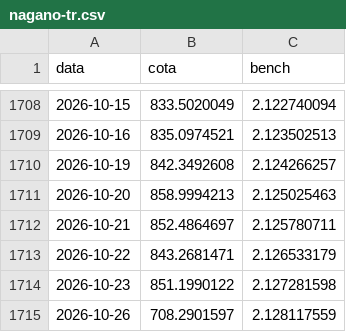
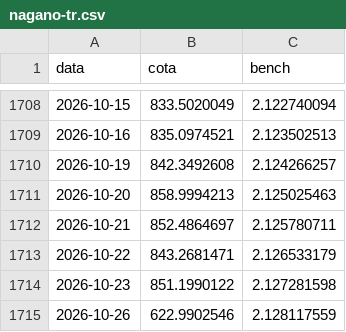
Before and after one commit to felipepgondim-oss/nagano-site-dados, a CSV file: historico/nagano-tr.csv, drawn as a sheet; only a part is shown, gaps mark what is left out.

Commit message:
nagano-tr: emenda ate 2026-10-26

```diff
--- a/historico/nagano-tr.csv
+++ b/historico/nagano-tr.csv
@@ -1714,2 +1714,2 @@ data;cota;bench
 2026-10-23;851.1990122;2.127281598
-2026-10-26;708.2901597;2.128117559
+2026-10-26;622.9902546;2.128117559
```
